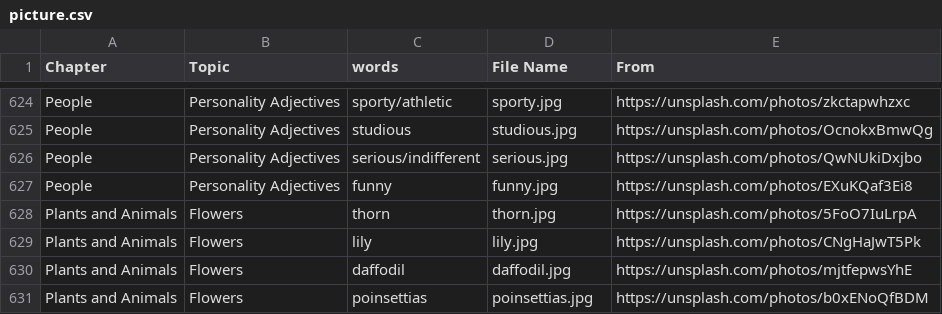
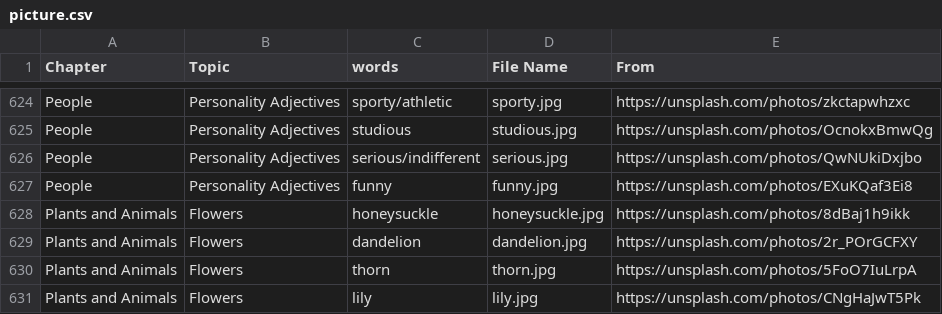
Before and after one commit to HDCodePractice/EnglishHelper, a CSV file: res/picture.csv, drawn as a sheet; only a part is shown, gaps mark what is left out; the shorter side is filled out with more unchanged rows.

Commit message:
add two flowers

```diff
--- a/res/picture.csv
+++ b/res/picture.csv
@@ -627,2 +627,4 @@ People,Personality Adjectives,serious/indifferent,serious.jpg,https://unsplash.c
 People,Personality Adjectives,funny,funny.jpg,https://unsplash.com/photos/EXuKQaf3Ei8
+Plants and Animals,Flowers,honeysuckle,honeysuckle.jpg,https://unsplash.com/photos/8dBaj1h9ikk
+Plants and Animals,Flowers,dandelion,dandelion.jpg,https://unsplash.com/photos/2r_POrGCFXY
 Plants and Animals,Flowers,thorn,thorn.jpg,https://unsplash.com/photos/5FoO7IuLrpA
```
Also changed, not shown: 5 other files.
